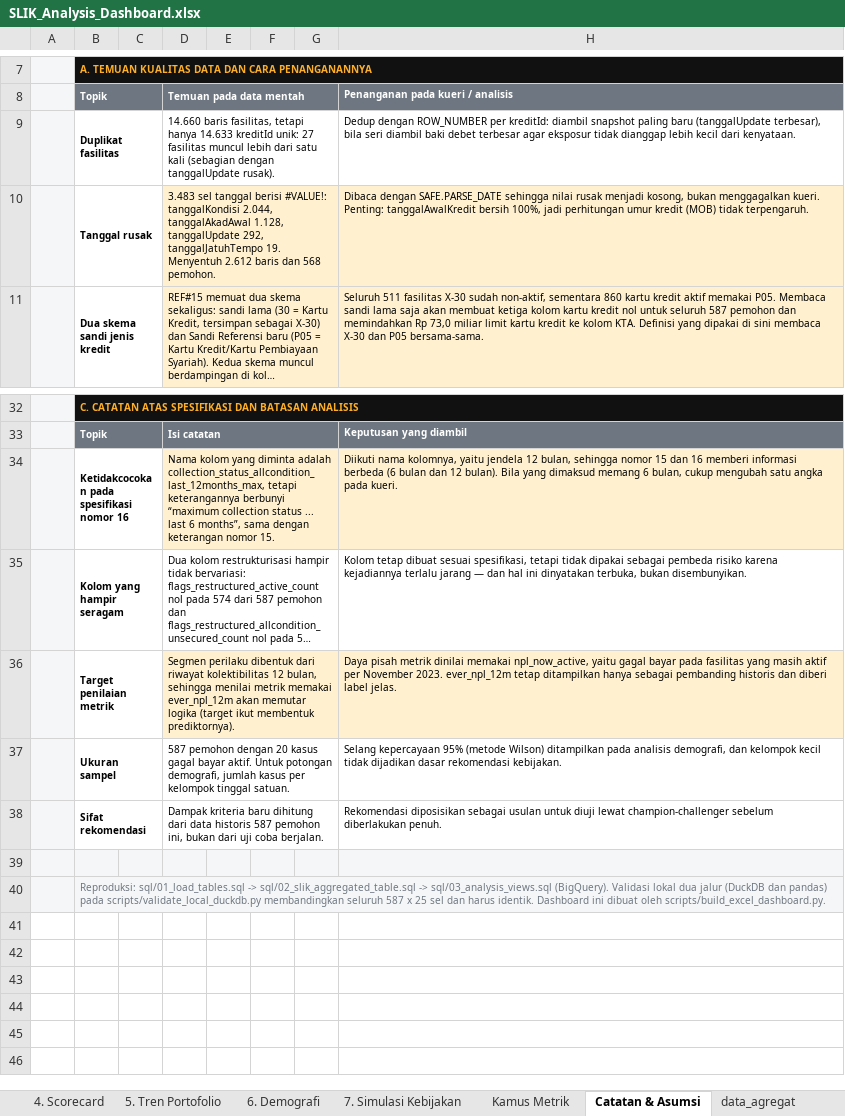
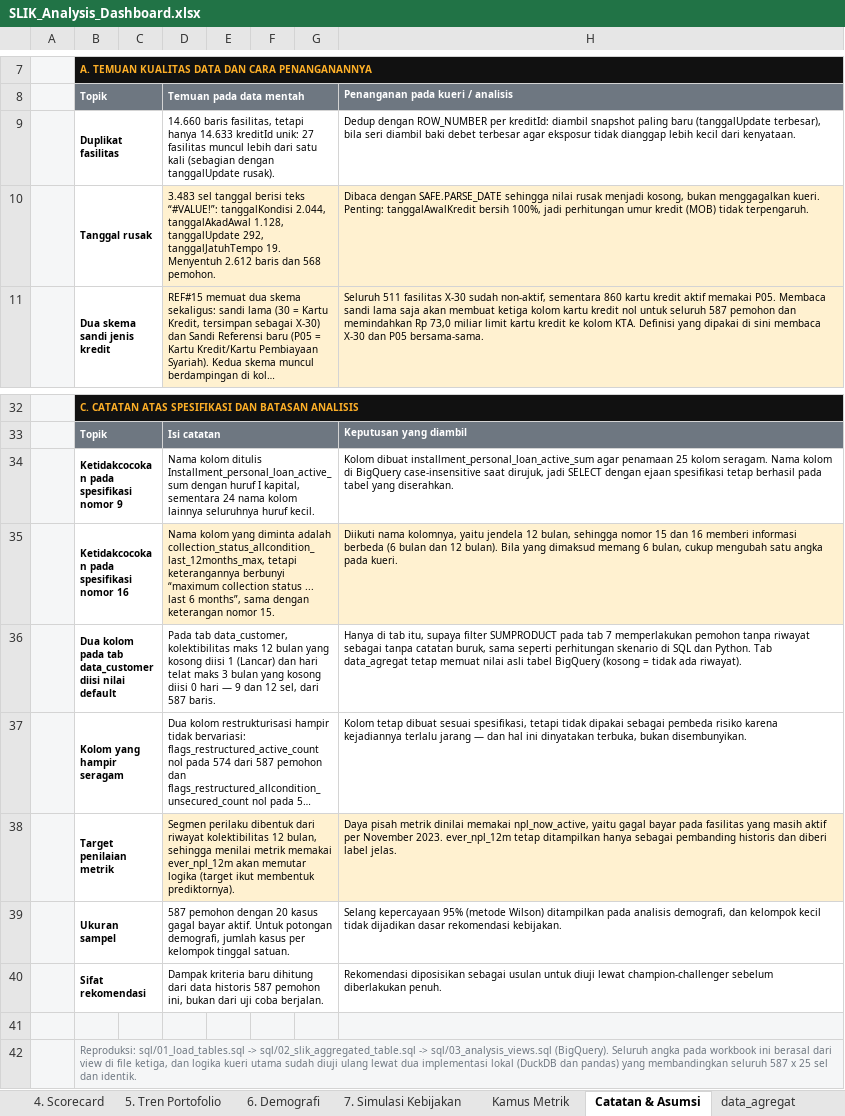
Before and after one commit to achmadardanip/slik-data-analyst, an Excel workbook: output/SLIK_Analysis_Dashboard.xlsx, sheet Catatan & Asumsi, drawn as a sheet; only a part is shown, gaps mark what is left out; long unchanged cells end in …; values as stored, in another font and other column widths than the file's, no borders; charts and pictures not drawn; addresses are those after the commit; the diff names each change by its address in the sheet, - before the commit and + after, or states it on an @@ line.

Commit message:
Dokumentasikan dua ketidakcocokan spesifikasi dan rapikan rujukan sumber
- Catatan spesifikasi nomor 9 (huruf I kapital) dan nomor 16 (jendela 6 vs 12
  bulan) dicatat di blok komentar SQL, tab Catatan & Asumsi, dan README.
- Tab Catatan & Asumsi kini menjelaskan 21 sel bernilai default pada tab
  data_customer yang dipakai filter SUMPRODUCT tab 7.
- Rujukan sumber pada tab Matrix Report dan footer Catatan & Asumsi tidak lagi
  menunjuk skrip lokal yang tidak ikut dipublikasikan.
- Subjudul tab Demografi diselaraskan dengan notebook: kelompok Tanpa Gelar
  disebut apa adanya, termasuk batas bawah selang yang hanya menyerempet.

```diff
--- a/output/SLIK_Analysis_Dashboard.xlsx (sheet Catatan & Asumsi)
+++ b/output/SLIK_Analysis_Dashboard.xlsx (sheet Catatan & Asumsi)
-D10: …tanggal berisi #VALUE!: tanggalKondisi 2.044,…
+D10: …tanggal berisi teks “#VALUE!”: tanggalKondisi 2.044,…
+row 34:  | Ketidakcocokan pada spesifikasi nomor 9 |  | Nama kolom ditulis Installment_personal_loan_active_sum dengan huruf I kapital, sementara 24 nama kolom lainnya seluruhnya huruf kecil. |  |  |  | Kolom dibuat installment_personal_loan_active_sum agar penamaan 25 kolom seragam. Nama kolom di BigQuery case-insensitive saat dirujuk, jadi SELECT dengan ejaan spesifikasi tetap berhasil pada tabel yang diserahkan.
+row 36:  | Dua kolom pada tab data_customer diisi nilai default |  | Pada tab data_customer, kolektibilitas maks 12 bulan yang kosong diisi 1 (Lancar) dan hari telat maks 3 bulan yang kosong diisi 0 hari — 9 dan 12 sel, dari 587 baris. |  |  |  | Hanya di tab itu, supaya filter SUMPRODUCT pada tab 7 memperlakukan pemohon tanpa riwayat sebagai tanpa catatan buruk, sama seperti perhitungan skenario di SQL dan Python. Tab data_agregat tetap memuat nilai asli tabel BigQuery (kosong = tidak ada riwayat).
-B42: …sql/03_analysis_views.sql (BigQuery). Validasi lokal dua jalur (DuckDB dan pandas) pada scripts/validate_local_duckdb.py membandingkan seluruh 587 x 25 sel dan harus identik. Dashboard ini dibuat oleh scripts/build_excel_dashboard.py.
+B42: …sql/03_analysis_views.sql (BigQuery). Seluruh angka pada workbook ini berasal dari view di file ketiga, dan logika kueri utama sudah diuji ulang lewat dua implementasi lokal (DuckDB dan pandas) yang membandingkan seluruh 587 x 25 sel dan identik.
```
Also changed, not shown: sheet 6. Demografi, sheet 2. Matrix Report, 3 other files.
